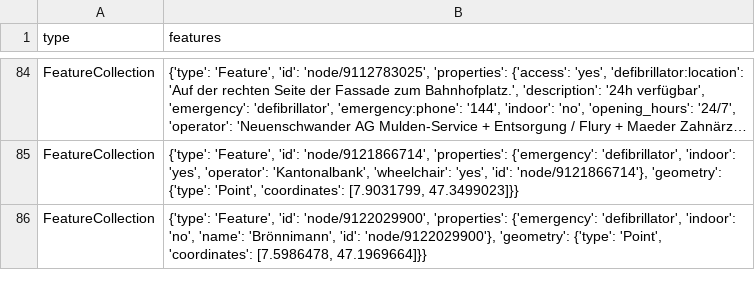
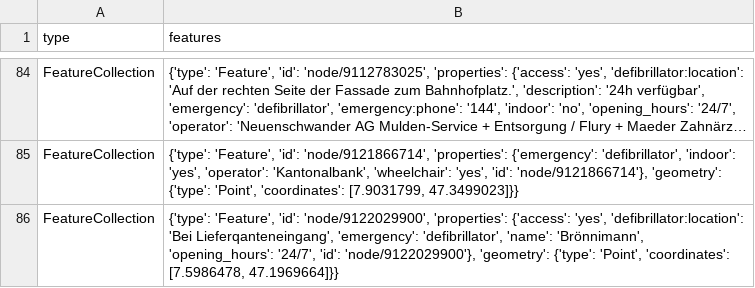
Before and after one commit to OpenBracketsCH/defi_data, a CSV file: data/csv/defis_kt_so.csv, drawn as a sheet; only a part is shown, gaps mark what is left out; long unchanged cells end in …; the diff names each change by its address in the sheet, - before the commit and + after, or states it on an @@ line.

```diff
--- a/data/csv/defis_kt_so.csv
+++ b/data/csv/defis_kt_so.csv
-B86 (features): …'node/9122029900', 'properties': {'emergency': 'defibrillator', 'indoor': 'no', 'name': 'Brönnimann', 'id': 'node/9122029900'},…
+B86 (features): …'node/9122029900', 'properties': {'access': 'yes', 'defibrillator:location': 'Bei Lieferqanteneingang', 'emergency': 'defibrillator', 'name': 'Brönnimann', 'opening_hours': '24/7', 'id': 'node/9122029900'},…
```
Also changed, not shown: data/csv/defis_dispo_srz.csv, data/csv/defis_kt_ne.csv, 4 other files.
